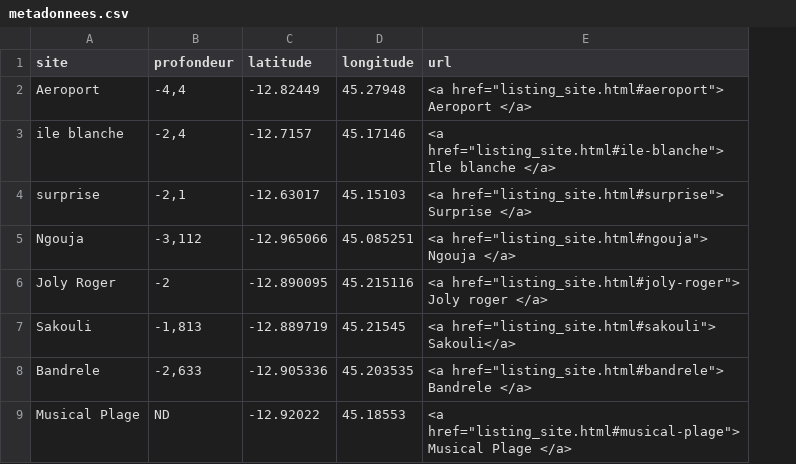
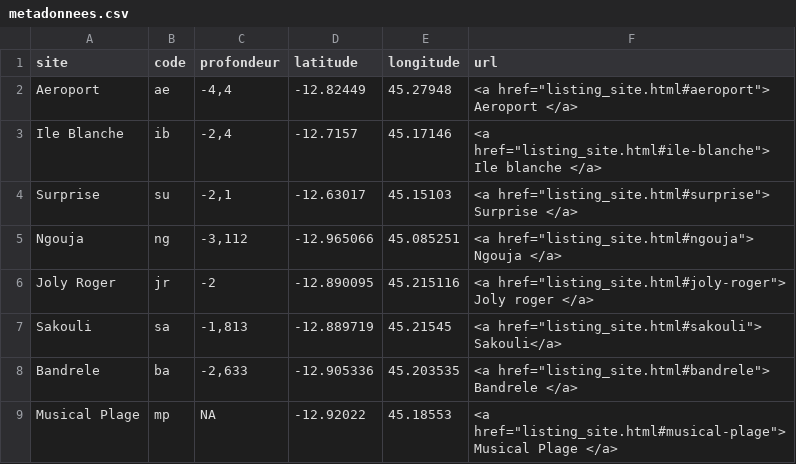
Before and after one commit to fguilhaumon/futureMaoreReefs, a CSV file: metadonnees.csv, drawn as a sheet; addresses are those after the commit; the diff names each change by its address in the sheet, - before the commit and + after, or states it on an @@ line.

```diff
--- a/metadonnees.csv
+++ b/metadonnees.csv
+column B (code), rows 2-9: ae | ib | su | ng | jr | sa | ba | mp
-A3 (site): ile blanche
+A3 (site): Ile Blanche
-A4 (site): surprise
+A4 (site): Surprise
-C9 (profondeur): ND
+C9 (profondeur): NA
```
Also changed, not shown: 20 other files.
